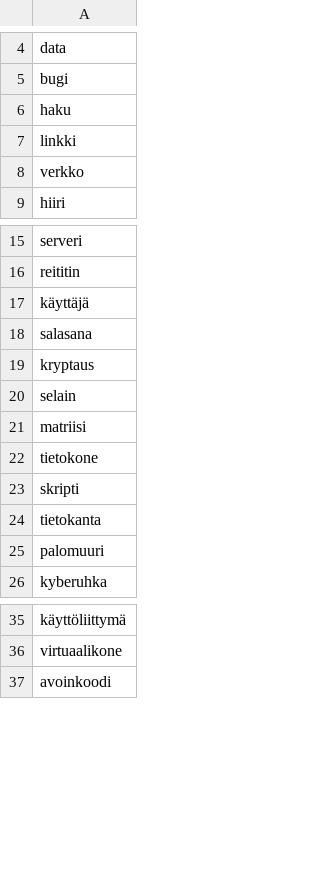
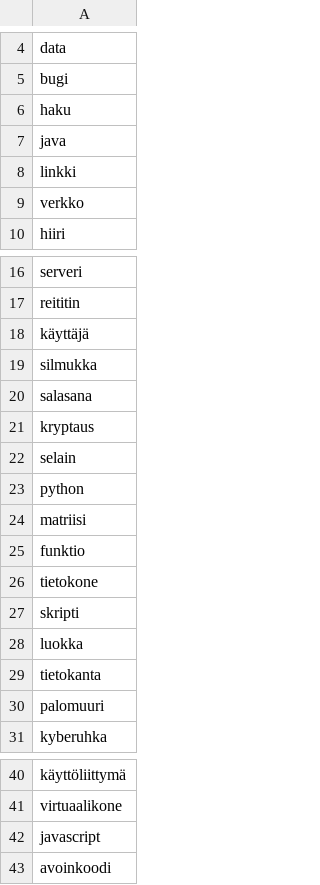
Before and after one commit to Rydetz/hirsipuu, a CSV file: sanat.csv, drawn as a sheet; only a part is shown, gaps mark what is left out; the diff names each change by its address in the sheet, - before the commit and + after, or states it on an @@ line.

Commit message:
Lisätty lisää sanoja.

```diff
--- a/sanat.csv
+++ b/sanat.csv
+row 7: java
+row 19: silmukka
+row 23: python
+row 25: funktio
+row 28: luokka
+row 42: javascript
```
